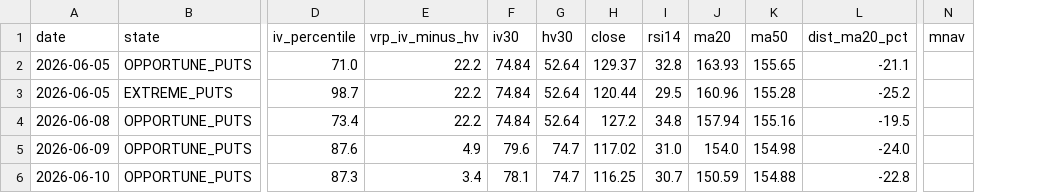
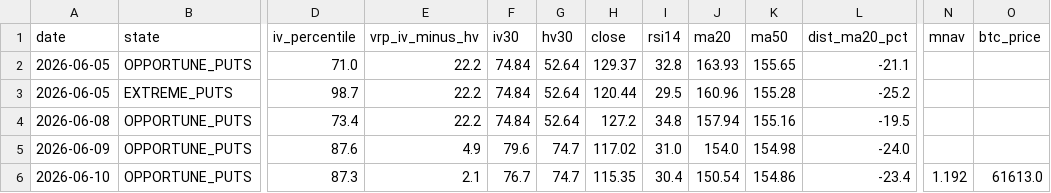
Before and after one commit to rellitch/mstr-overlay, a CSV file: mstr_overlay_log.csv, drawn as a sheet; only a part is shown, gaps mark what is left out; the diff names each change by its address in the sheet, - before the commit and + after, or states it on an @@ line.

```diff
--- a/mstr_overlay_log.csv
+++ b/mstr_overlay_log.csv
+column O (btc_price), row 6: 61613.0
-E6 (vrp_iv_minus_hv): 3.4
+E6 (vrp_iv_minus_hv): 2.1
-F6 (iv30): 78.1
+F6 (iv30): 76.7
-H6 (close): 116.25
+H6 (close): 115.35
-I6 (rsi14): 30.7
+I6 (rsi14): 30.4
-J6 (ma20): 150.59
+J6 (ma20): 150.54
-K6 (ma50): 154.88
+K6 (ma50): 154.86
-L6 (dist_ma20_pct): -22.8
+L6 (dist_ma20_pct): -23.4
-N6 (mnav): (empty)
+N6 (mnav): 1.192
```
Also changed, not shown: 1 other file.
